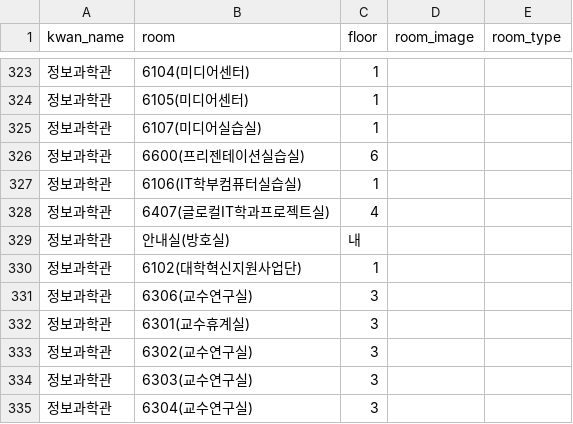
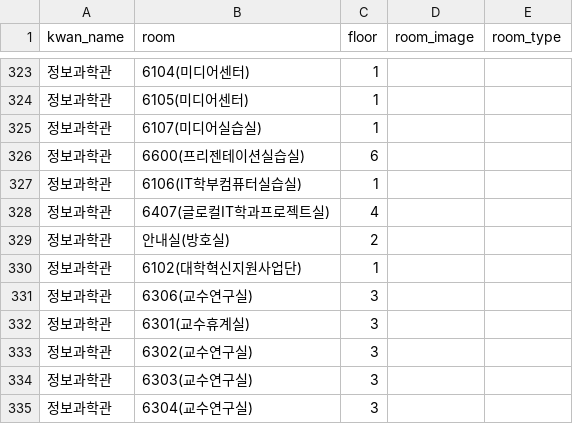
Before and after one commit to MapinSkhu/Data, a CSV file: 26-2/all_rooms.csv, drawn as a sheet; only a part is shown, gaps mark what is left out.

```diff
--- a/26-2/all_rooms.csv
+++ b/26-2/all_rooms.csv
@@ -328,3 +328,3 @@
 정보과학관,6407(글로컬IT학과프로젝트실),4,,
-정보과학관,안내실(방호실),내,,
+정보과학관,안내실(방호실),2,,
 정보과학관,6102(대학혁신지원사업단),1,,
```
Also changed, not shown: 1 other file.
